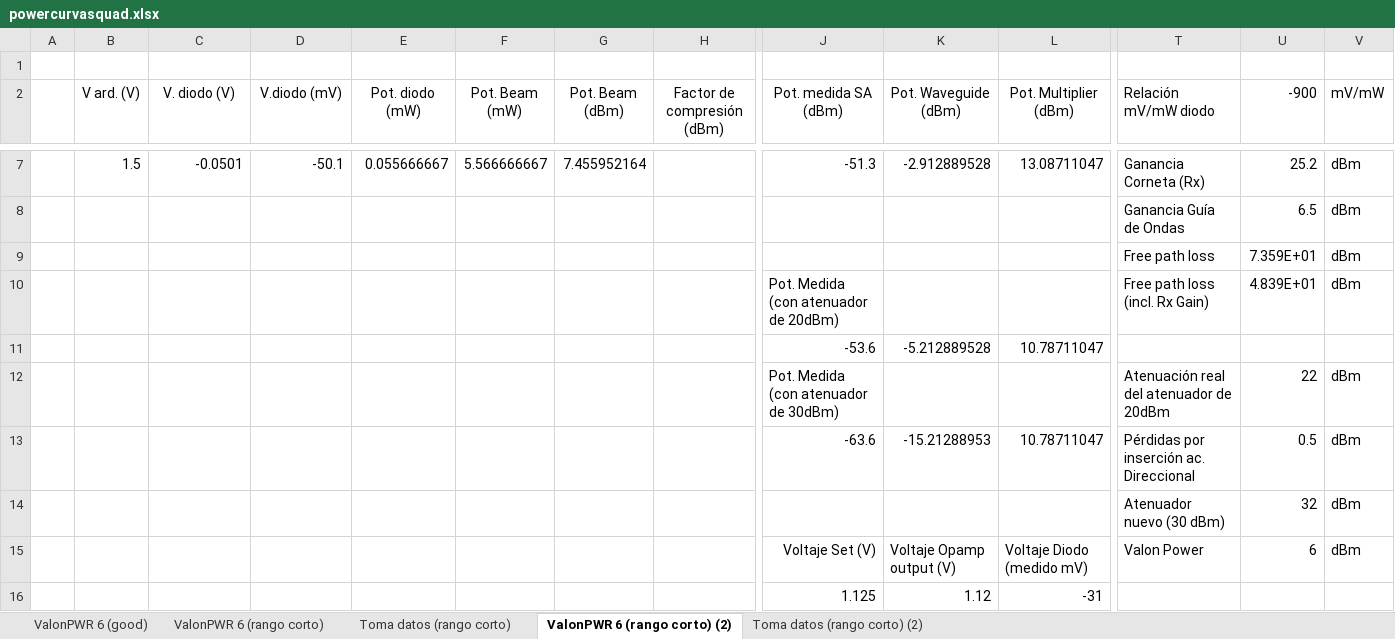
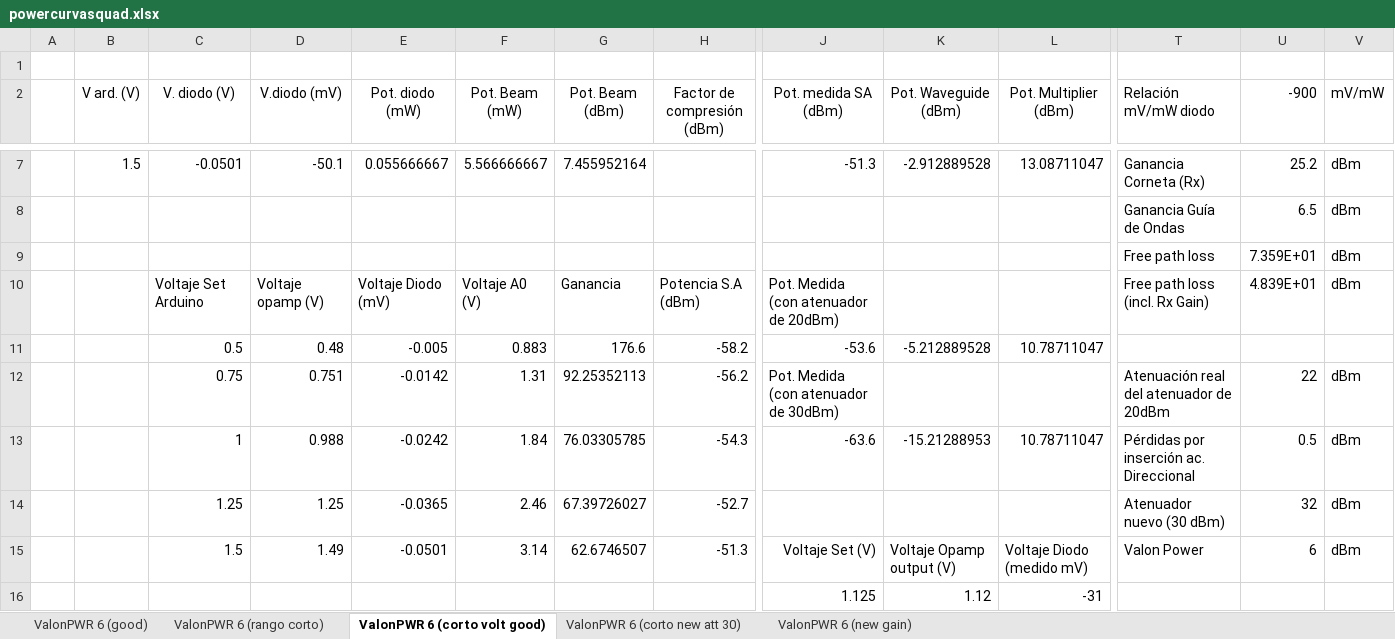
Before and after one commit to mnrojas2/RFLabTests, an Excel workbook: notas/powercurvasquad.xlsx, sheet ValonPWR 6 (corto volt good), drawn as a sheet; only a part is shown, gaps mark what is left out; values as stored, in another font and other column widths than the file's, no borders; charts and pictures not drawn; removed rows and columns are numbered as before the commit, all else as after; rows hold the shown columns only; the diff names each change by its address in the sheet, - before the commit and + after, or states it on an @@ line.

```diff
--- a/notas/powercurvasquad.xlsx (sheet ValonPWR 6 (corto volt good))
+++ b/notas/powercurvasquad.xlsx (sheet ValonPWR 6 (corto volt good))
-sheet tab: ValonPWR 6 (rango corto) (2)
+sheet tab: ValonPWR 6 (corto volt good)
-sheet tab: Toma datos (rango corto)
-sheet tab: Toma datos (rango corto) (2)
+sheet tab: ValonPWR 6 (corto new att 30)
+sheet tab: ValonPWR 6 (new gain)
-row 10:  |  |  |  |  |  |  |  | Pot. Medida (con atenuador de 20dBm) |  |  | Free path loss (incl. Rx Gain) | 4.839E+01 | dBm
-row 11:  |  |  |  |  |  |  |  | -53.6 | -5.212889528 | 10.78711047
-row 12:  |  |  |  |  |  |  |  | Pot. Medida (con atenuador de 30dBm) |  |  | Atenuación real del atenuador de 20dBm | 22 | dBm
-row 13:  |  |  |  |  |  |  |  | -63.6 | -15.21288953 | 10.78711047 | Pérdidas por inserción ac. Direccional | 0.5 | dBm
-row 14:  |  |  |  |  |  |  |  |  |  |  | Atenuador nuevo (30 dBm) | 32 | dBm
-row 15:  |  |  |  |  |  |  |  | Voltaje Set (V) | Voltaje Opamp output (V) | Voltaje Diodo (medido mV) | Valon Power | 6 | dBm
+row 10:  |  | Voltaje Set Arduino | Voltaje opamp (V) | Voltaje Diodo (mV) | Voltaje A0 (V) | Ganancia | Potencia S.A (dBm) | Pot. Medida (con atenuador de 20dBm) |  |  | Free path loss (incl. Rx Gain) | 4.839E+01 | dBm
+row 11:  |  | 0.5 | 0.48 | -0.005 | 0.883 | 176.6 | -58.2 | -53.6 | -5.212889528 | 10.78711047
+row 12:  |  | 0.75 | 0.751 | -0.0142 | 1.31 | 92.25352113 | -56.2 | Pot. Medida (con atenuador de 30dBm) |  |  | Atenuación real del atenuador de 20dBm | 22 | dBm
+row 13:  |  | 1 | 0.988 | -0.0242 | 1.84 | 76.03305785 | -54.3 | -63.6 | -15.21288953 | 10.78711047 | Pérdidas por inserción ac. Direccional | 0.5 | dBm
+row 14:  |  | 1.25 | 1.25 | -0.0365 | 2.46 | 67.39726027 | -52.7 |  |  |  | Atenuador nuevo (30 dBm) | 32 | dBm
+row 15:  |  | 1.5 | 1.49 | -0.0501 | 3.14 | 62.6746507 | -51.3 | Voltaje Set (V) | Voltaje Opamp output (V) | Voltaje Diodo (medido mV) | Valon Power | 6 | dBm
```
Also changed, not shown: sheet ValonPWR 6 (rango corto), charts or pictures, 1 other file.
